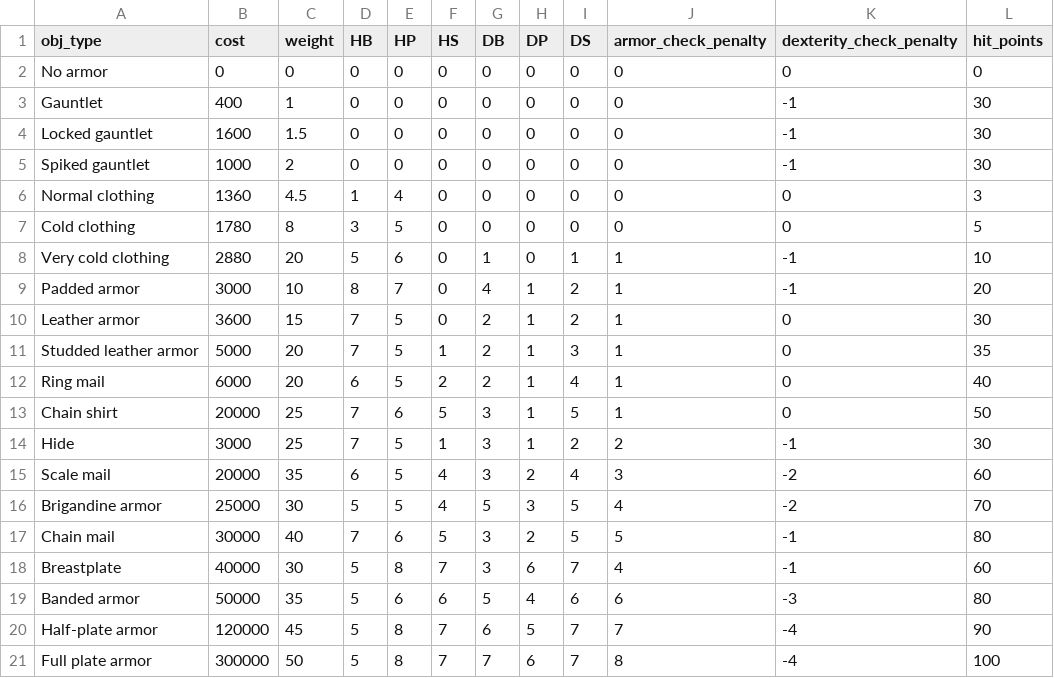
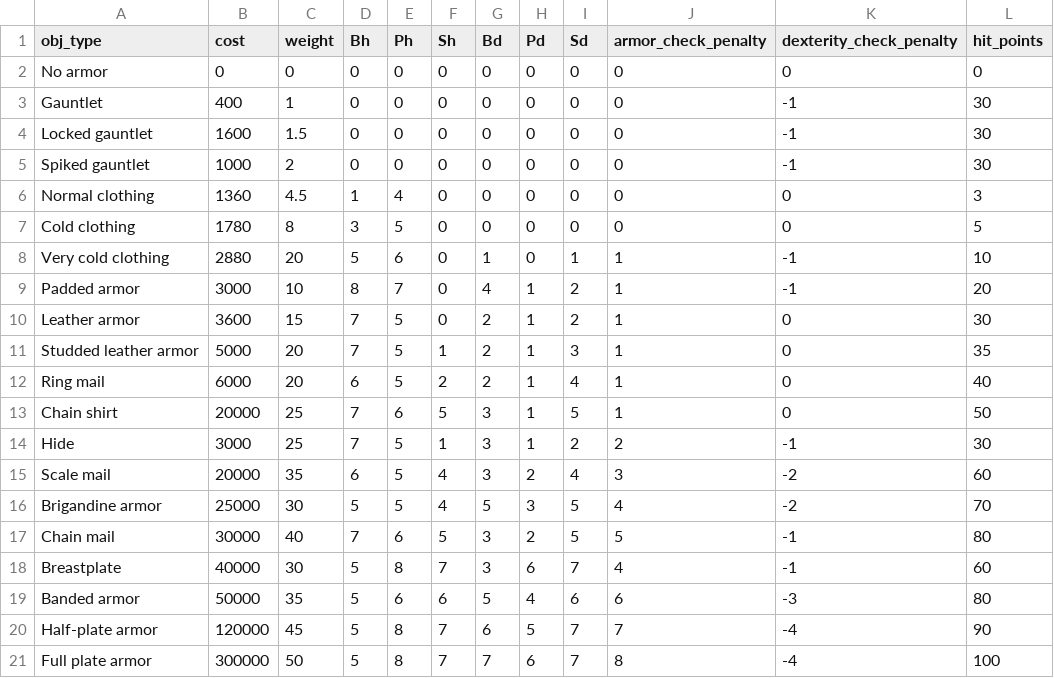
Before and after one commit to tucotuco/universe, a TSV file: src/config/armors.tsv, drawn as a sheet.

```diff
--- a/src/config/armors.tsv
+++ b/src/config/armors.tsv
@@ -1,2 +1,2 @@
-obj_type	cost	weight	HB	HP	HS	DB	DP	DS	armor_check_penalty	dexterity_check_penalty	hit_points														
+obj_type	cost	weight	Bh	Ph	Sh	Bd	Pd	Sd	armor_check_penalty	dexterity_check_penalty	hit_points														
 No armor	0	0	0	0	0	0	0	0	0	0	0														
```
Also changed, not shown: src/config/actions.tsv, src/config/objects.tsv, 39 other files.
